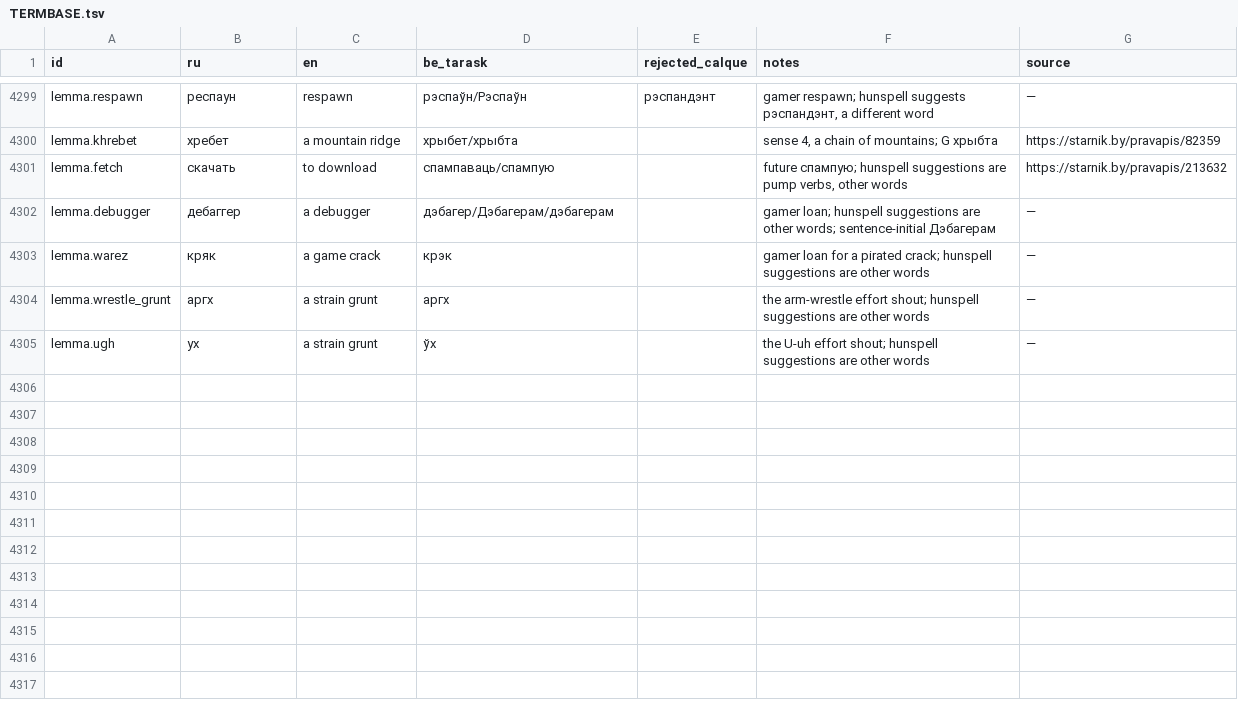
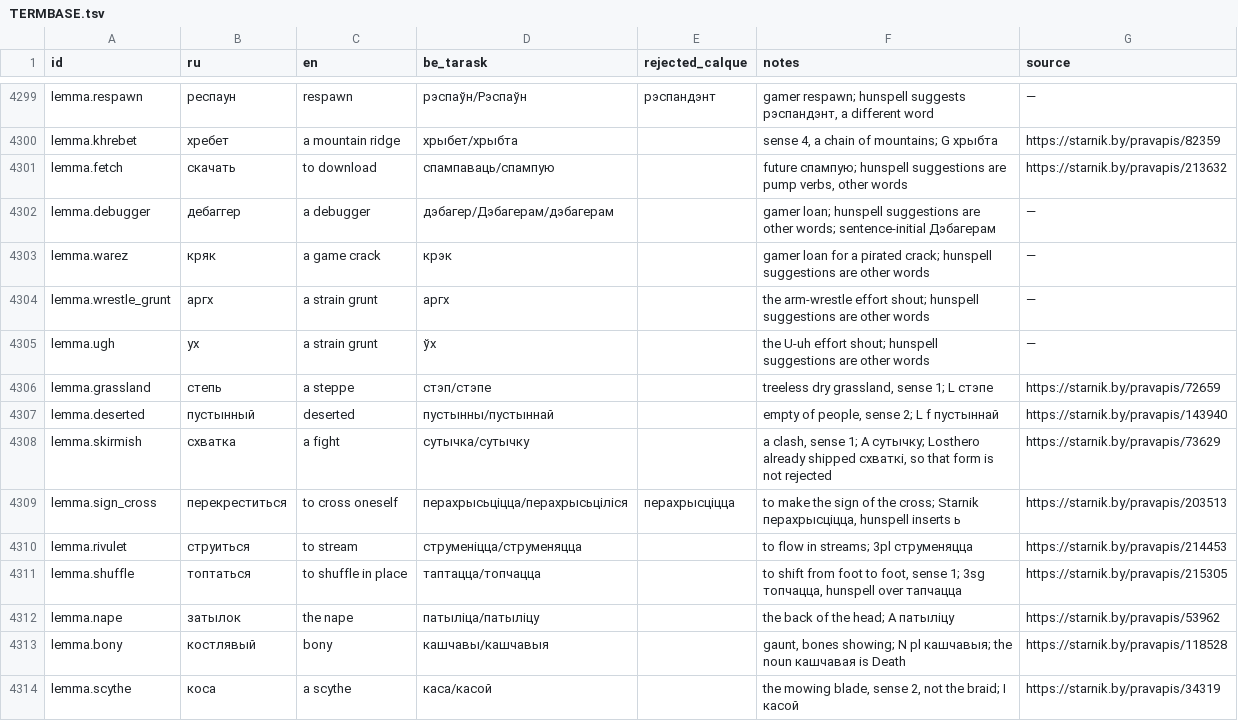
Before and after one commit to siarhei-zavadski/space-rangers-be-translation, a TSV file: TERMBASE.tsv, drawn as a sheet; only a part is shown, gaps mark what is left out; the diff names each change by its address in the sheet, - before the commit and + after, or states it on an @@ line.

```diff
--- a/TERMBASE.tsv
+++ b/TERMBASE.tsv
+row 4306: lemma.grassland | степь | a steppe | стэп/стэпе |  | treeless dry grassland, sense 1; L стэпе | https://starnik.by/pravapis/72659
+row 4307: lemma.deserted | пустынный | deserted | пустынны/пустыннай |  | empty of people, sense 2; L f пустыннай | https://starnik.by/pravapis/143940
+row 4308: lemma.skirmish | схватка | a fight | сутычка/сутычку |  | a clash, sense 1; A сутычку; Losthero already shipped схваткі, so that form is not rejected | https://starnik.by/pravapis/73629
+row 4309: lemma.sign_cross | перекреститься | to cross oneself | перахрысьціцца/перахрысьціліся | перахрысціцца | to make the sign of the cross; Starnik перахрысціцца, hunspell inserts ь | https://starnik.by/pravapis/203513
+row 4310: lemma.rivulet | струиться | to stream | струменіцца/струменяцца |  | to flow in streams; 3pl струменяцца | https://starnik.by/pravapis/214453
+row 4311: lemma.shuffle | топтаться | to shuffle in place | таптацца/топчацца |  | to shift from foot to foot, sense 1; 3sg топчацца, hunspell over тапчацца | https://starnik.by/pravapis/215305
+row 4312: lemma.nape | затылок | the nape | патыліца/патыліцу |  | the back of the head; A патыліцу | https://starnik.by/pravapis/53962
+row 4313: lemma.bony | костлявый | bony | кашчавы/кашчавыя |  | gaunt, bones showing; N pl кашчавыя; the noun кашчавая is Death | https://starnik.by/pravapis/118528
+row 4314: lemma.scythe | коса | a scythe | каса/касой |  | the mowing blade, sense 2, not the braid; I касой | https://starnik.by/pravapis/34319
```
Also changed, not shown: corpus/quests/Testing.qmm.tsv.
